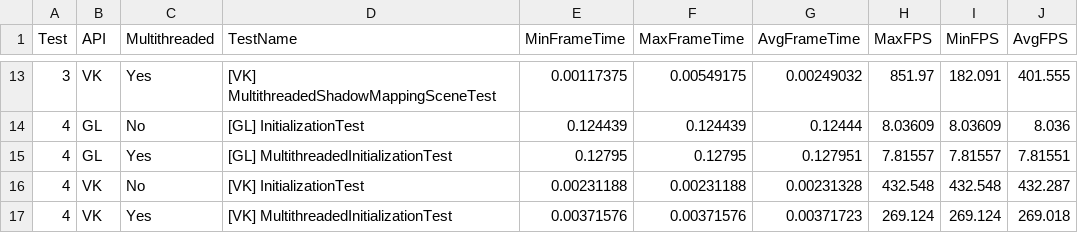
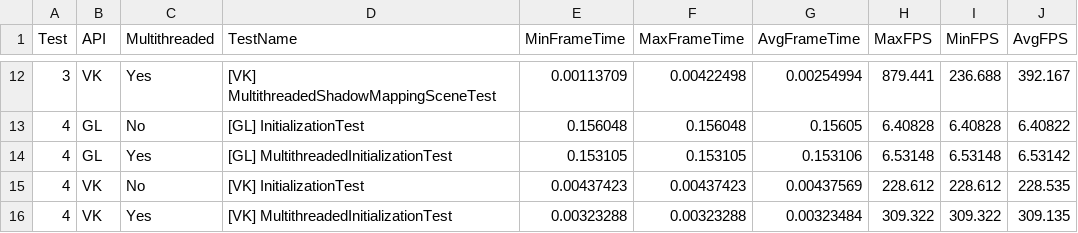
Before and after one commit to Fenrro27/VulkanTFG, a CSV file: Memoria/Media/EstadoDelArte_1.csv, drawn as a sheet; only a part is shown, gaps mark what is left out; the diff covers the shown part only.

```diff
--- a/Memoria/Media/EstadoDelArte_1.csv
+++ b/Memoria/Media/EstadoDelArte_1.csv
@@ -13,5 +12,5 @@ Test,API,Multithreaded,TestName,MinFrameTime,MaxFrameTime,AvgFrameTime,MaxFPS,Mi
-3,VK,Yes,"[VK] MultithreadedShadowMappingSceneTest",0.00117375,0.00549175,0.00249032,851.97,182.091,401.555
-4,GL,No,"[GL] InitializationTest",0.124439,0.124439,0.12444,8.03609,8.03609,8.036
-4,GL,Yes,"[GL] MultithreadedInitializationTest",0.12795,0.12795,0.127951,7.81557,7.81557,7.81551
-4,VK,No,"[VK] InitializationTest",0.00231188,0.00231188,0.00231328,432.548,432.548,432.287
-4,VK,Yes,"[VK] MultithreadedInitializationTest",0.00371576,0.00371576,0.00371723,269.124,269.124,269.018
+3,VK,Yes,"[VK] MultithreadedShadowMappingSceneTest",0.00113709,0.00422498,0.00254994,879.441,236.688,392.167
+4,GL,No,"[GL] InitializationTest",0.156048,0.156048,0.15605,6.40828,6.40828,6.40822
+4,GL,Yes,"[GL] MultithreadedInitializationTest",0.153105,0.153105,0.153106,6.53148,6.53148,6.53142
+4,VK,No,"[VK] InitializationTest",0.00437423,0.00437423,0.00437569,228.612,228.612,228.535
+4,VK,Yes,"[VK] MultithreadedInitializationTest",0.00323288,0.00323288,0.00323484,309.322,309.322,309.135
```
Also changed, not shown: 1 removed row and 60 edited cells elsewhere in this file, 5 other files.
